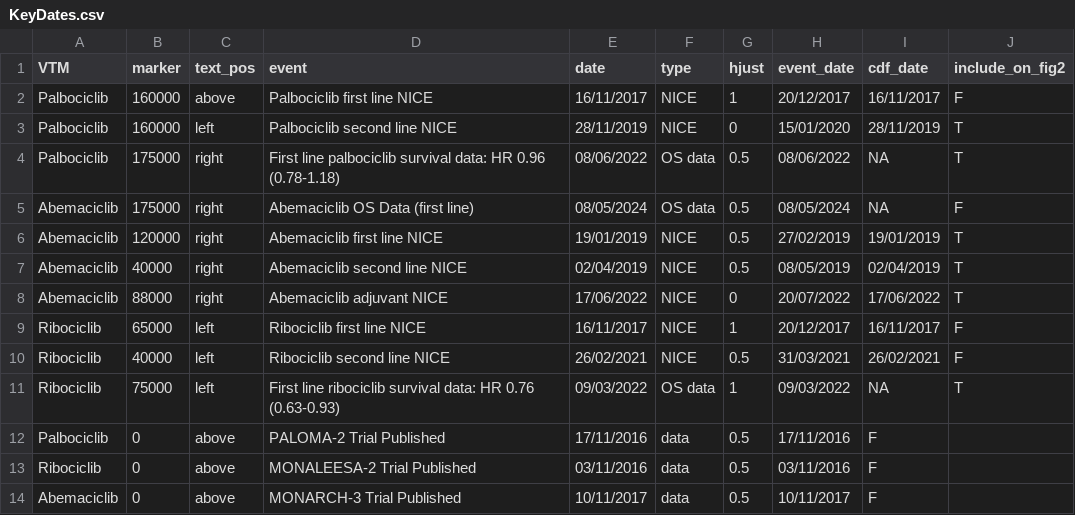
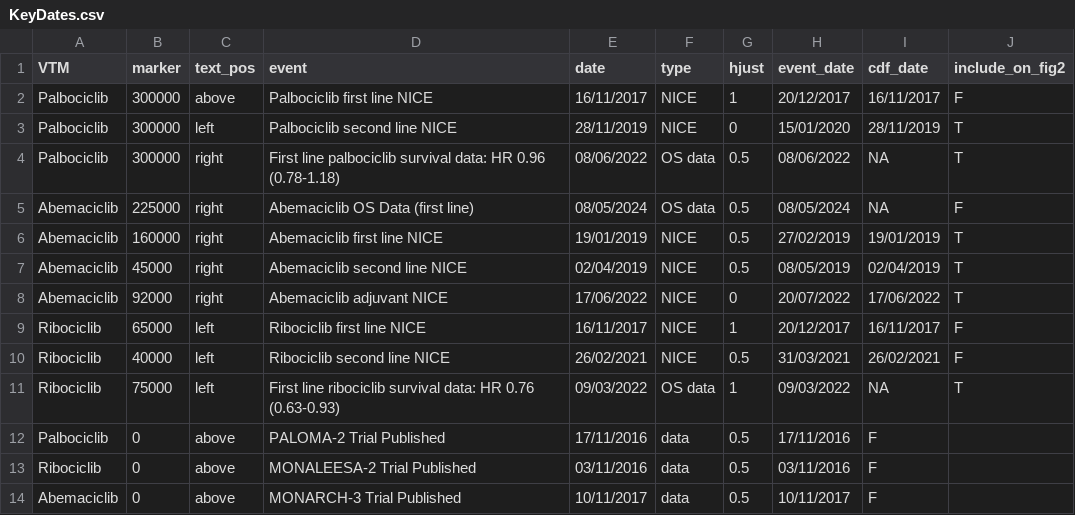
Before and after one commit to ebmdatalab/cdk4-6-uptake-openprescribing-hospitals, a CSV file: data/KeyDates.csv, drawn as a sheet.

```diff
--- a/data/KeyDates.csv
+++ b/data/KeyDates.csv
@@ -1,9 +1,9 @@
 VTM,marker,text_pos,event,date, type, hjust,event_date,cdf_date, include_on_fig2
-Palbociclib,160000,above,Palbociclib first line NICE,16/11/2017, NICE,1,20/12/2017,16/11/2017, F
-Palbociclib,160000,left,Palbociclib second line NICE,28/11/2019, NICE,0,15/01/2020,28/11/2019, T
-Palbociclib,175000,right,First line palbociclib survival data: HR 0.96 (0.78-1.18),08/06/2022, OS data,0.5,08/06/2022,NA, T
-Abemaciclib,175000,right,Abemaciclib OS Data (first line),08/05/2024, OS data,0.5,08/05/2024,NA, F
-Abemaciclib,120000,right,Abemaciclib first line NICE,19/01/2019, NICE,0.5,27/02/2019,19/01/2019, T
-Abemaciclib,40000,right,Abemaciclib second line NICE,02/04/2019, NICE,0.5,08/05/2019,02/04/2019, T
-Abemaciclib,88000,right,Abemaciclib adjuvant NICE,17/06/2022, NICE,0,20/07/2022,17/06/2022, T
+Palbociclib,300000,above,Palbociclib first line NICE,16/11/2017, NICE,1,20/12/2017,16/11/2017, F
+Palbociclib,300000,left,Palbociclib second line NICE,28/11/2019, NICE,0,15/01/2020,28/11/2019, T
+Palbociclib,300000,right,First line palbociclib survival data: HR 0.96 (0.78-1.18),08/06/2022, OS data,0.5,08/06/2022,NA, T
+Abemaciclib,225000,right,Abemaciclib OS Data (first line),08/05/2024, OS data,0.5,08/05/2024,NA, F
+Abemaciclib,160000,right,Abemaciclib first line NICE,19/01/2019, NICE,0.5,27/02/2019,19/01/2019, T
+Abemaciclib,45000,right,Abemaciclib second line NICE,02/04/2019, NICE,0.5,08/05/2019,02/04/2019, T
+Abemaciclib,92000,right,Abemaciclib adjuvant NICE,17/06/2022, NICE,0,20/07/2022,17/06/2022, T
 Ribociclib,65000,left,Ribociclib first line NICE,16/11/2017, NICE,1,20/12/2017,16/11/2017, F
```
Also changed, not shown: 4 other files.
